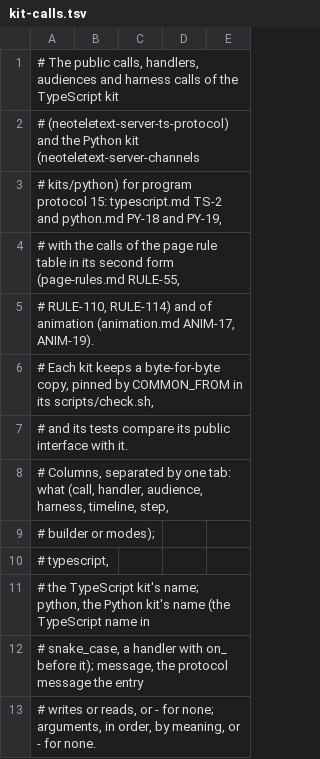
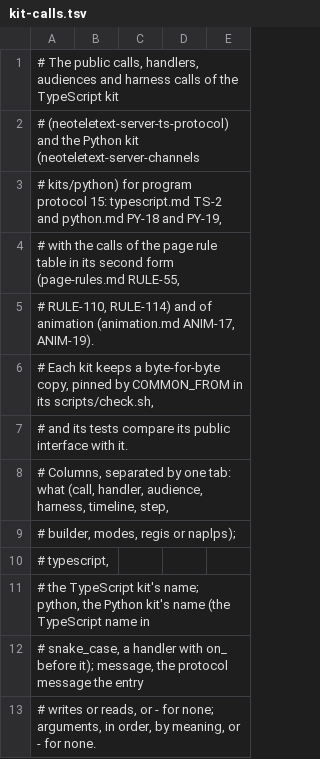
Before and after one commit to neoteletext/neoteletext-server-ts-protocol, a TSV file: kit-calls.tsv, drawn as a sheet; only a part is shown; the diff covers the shown part only.

```diff
--- a/kit-calls.tsv
+++ b/kit-calls.tsv
@@ -8,3 +8,3 @@
 # Columns, separated by one tab: what (call, handler, audience, harness, timeline, step,
-# builder or modes);
+# builder, modes, regis or naplps);
 # typescript,
```
Also changed, not shown: 50 added rows elsewhere in this file, 33 other files.
